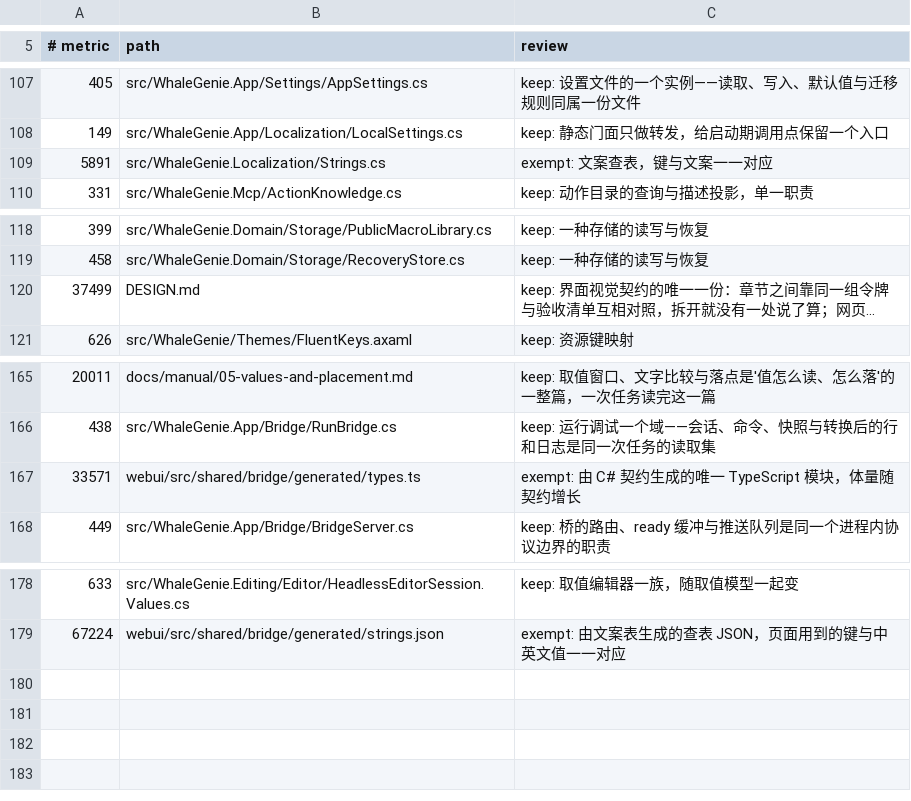
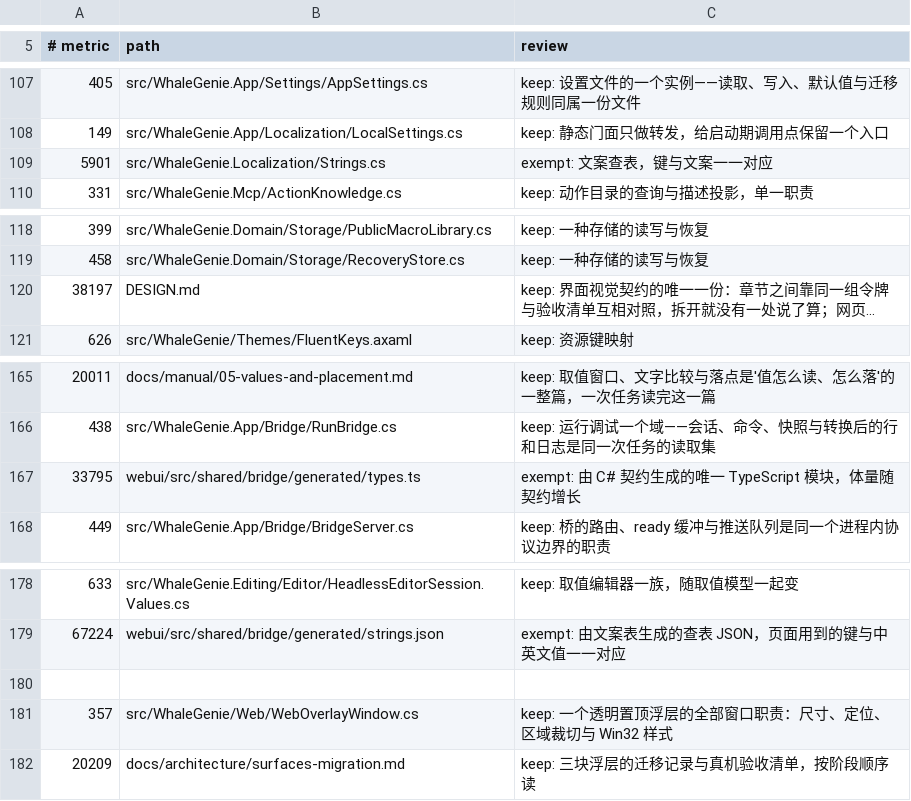
Before and after one commit to ilpoint/WhaleGenie, a TSV file: .githooks/large-file-inventory.tsv, drawn as a sheet; only a part is shown, gaps mark what is left out; long unchanged cells end in …; the diff names each change by its address in the sheet, - before the commit and + after, or states it on an @@ line.

Commit message:
docs: 更新浮层修复后的规模台账

```diff
--- a/.githooks/large-file-inventory.tsv
+++ b/.githooks/large-file-inventory.tsv
-A109 (# metric): 5891
+A109 (# metric): 5901
-A120 (# metric): 37499
+A120 (# metric): 38197
-A167 (# metric): 33571
+A167 (# metric): 33795
+row 180: (empty)
+row 181: 357 | src/WhaleGenie/Web/WebOverlayWindow.cs | keep: 一个透明置顶浮层的全部窗口职责：尺寸、定位、区域裁切与 Win32 样式
+row 182: 20209 | docs/architecture/surfaces-migration.md | keep: 三块浮层的迁移记录与真机验收清单，按阶段顺序读
```
